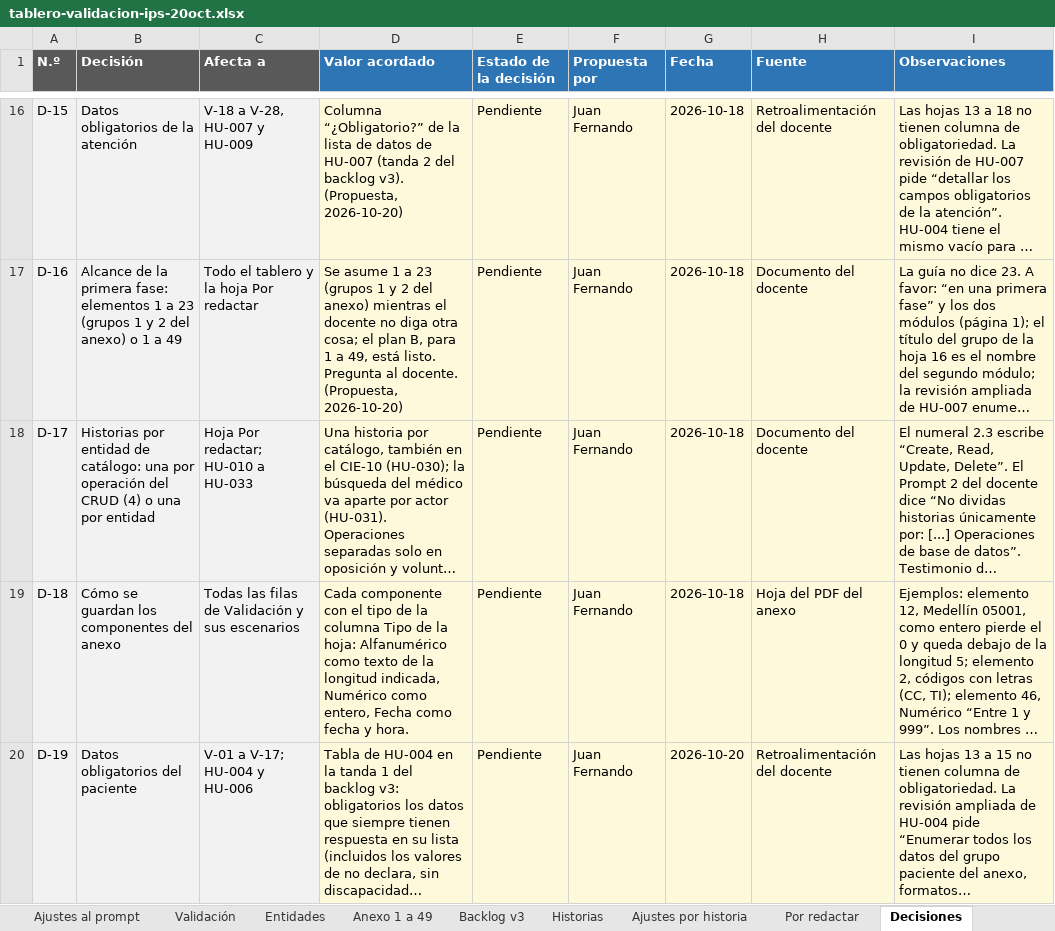
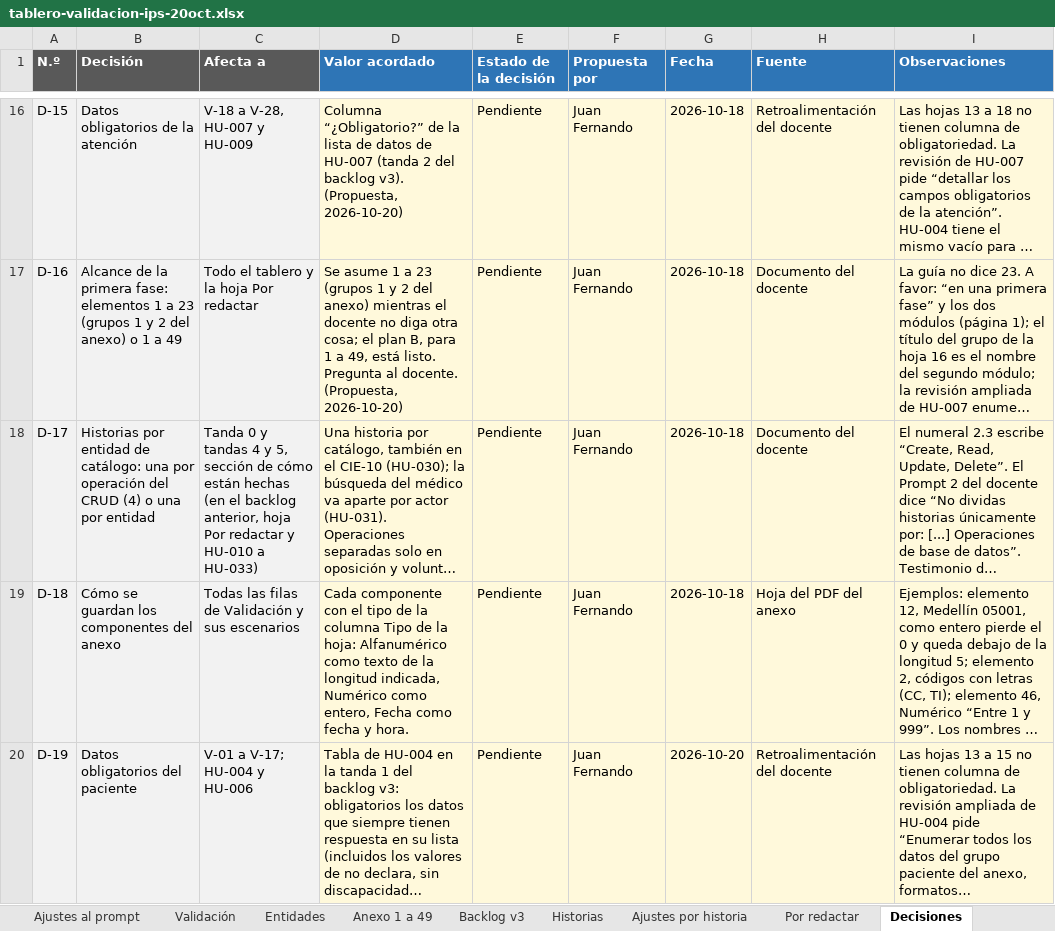
Before and after one commit to Atervolgo/IPS-para-con-interoperabilidad-en-Resoluci-n-866, an Excel workbook: docs/context/tablero-validacion-ips-20oct.xlsx, sheet Decisiones, drawn as a sheet; only a part is shown, gaps mark what is left out; long unchanged cells end in …; values as stored, in another font and other column widths than the file's, no borders; conditional formats not drawn; the diff covers the shown part only; the diff names each change by its address in the sheet, - before the commit and + after, or states it on an @@ line.

```diff
--- a/docs/context/tablero-validacion-ips-20oct.xlsx (sheet Decisiones)
+++ b/docs/context/tablero-validacion-ips-20oct.xlsx (sheet Decisiones)
-C18 (Afecta a): Hoja Por redactar; HU-010 a HU-033
+C18 (Afecta a): Tanda 0 y tandas 4 y 5, sección de cómo están hechas (en el backlog anterior, hoja Por redactar y HU-010 a HU-033)
```
Also changed, not shown: 4 edited cells elsewhere in this sheet, sheet Backlog v3, 36 other files.
